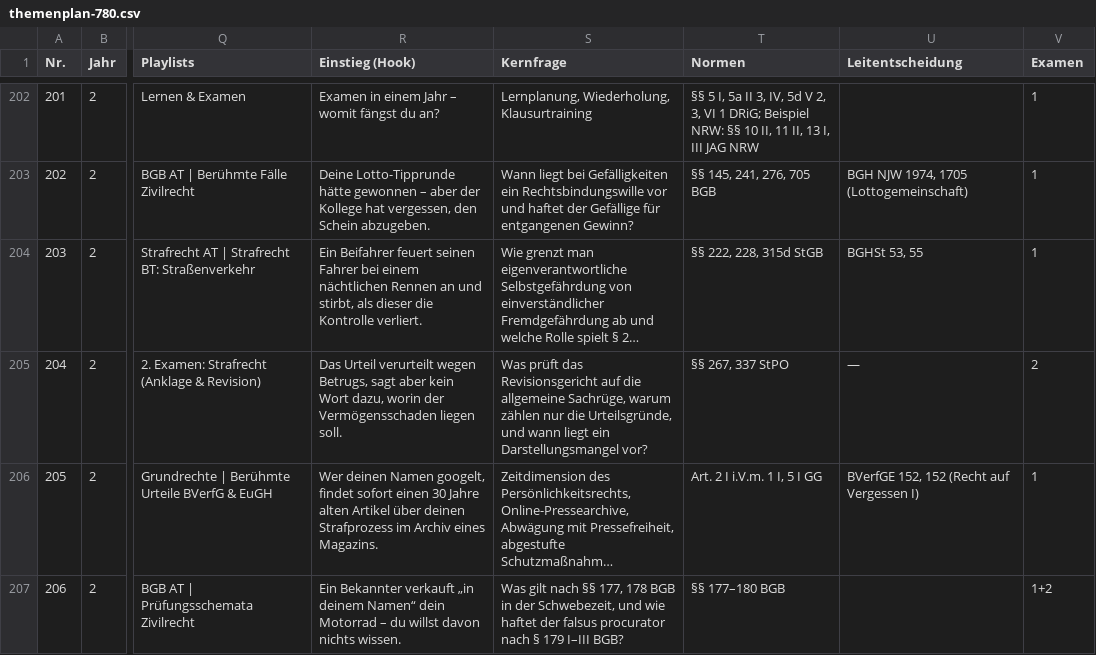
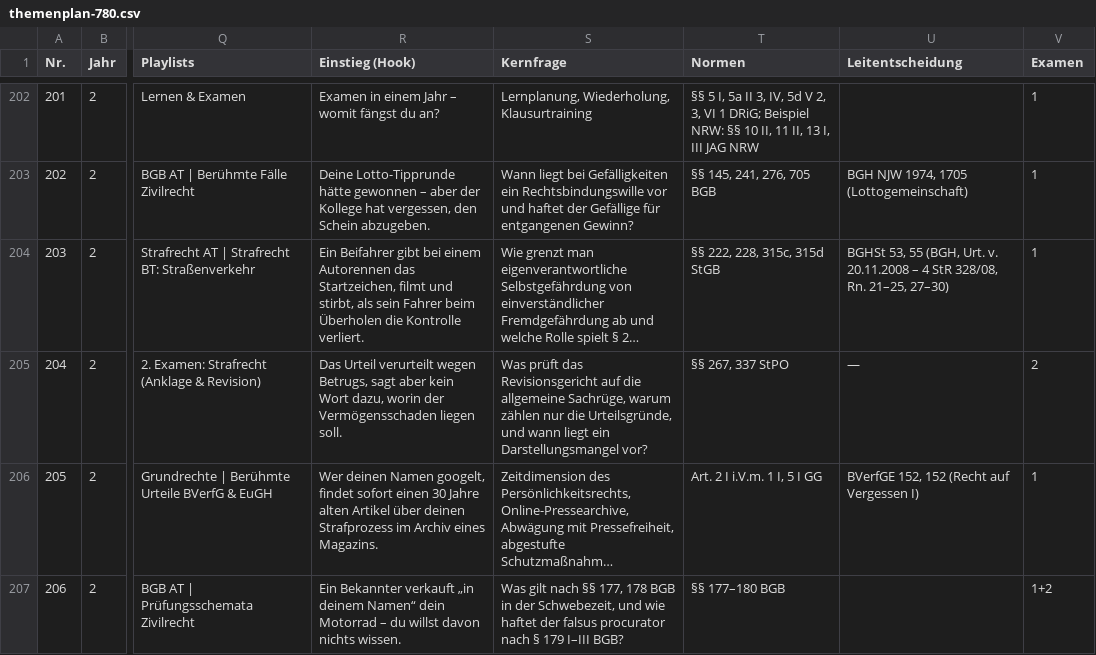
Before and after one commit to Ccan-devoloper/herrjurist, a CSV file: youtube/themenplanung/themenplan-780.csv, drawn as a sheet; only a part is shown, gaps mark what is left out; long unchanged cells end in …; the diff names each change by its address in the sheet, - before the commit and + after, or states it on an @@ line.

```diff
--- a/youtube/themenplanung/themenplan-780.csv
+++ b/youtube/themenplanung/themenplan-780.csv
-R204 (Einstieg (Hook)): Ein Beifahrer feuert seinen Fahrer bei einem nächtlichen Rennen an und stirbt, als dieser die Kontrolle…
+R204 (Einstieg (Hook)): Ein Beifahrer gibt bei einem Autorennen das Startzeichen, filmt und stirbt, als sein Fahrer beim Überholen die Kontrolle…
-T204 (Normen): §§ 222, 228, 315d StGB
+T204 (Normen): §§ 222, 228, 315c, 315d StGB
-U204 (Leitentscheidung): BGHSt 53, 55
+U204 (Leitentscheidung): BGHSt 53, 55 (BGH, Urt. v. 20.11.2008 – 4 StR 328/08, Rn. 21–25, 27–30)
```
Also changed, not shown: 3 other files.
